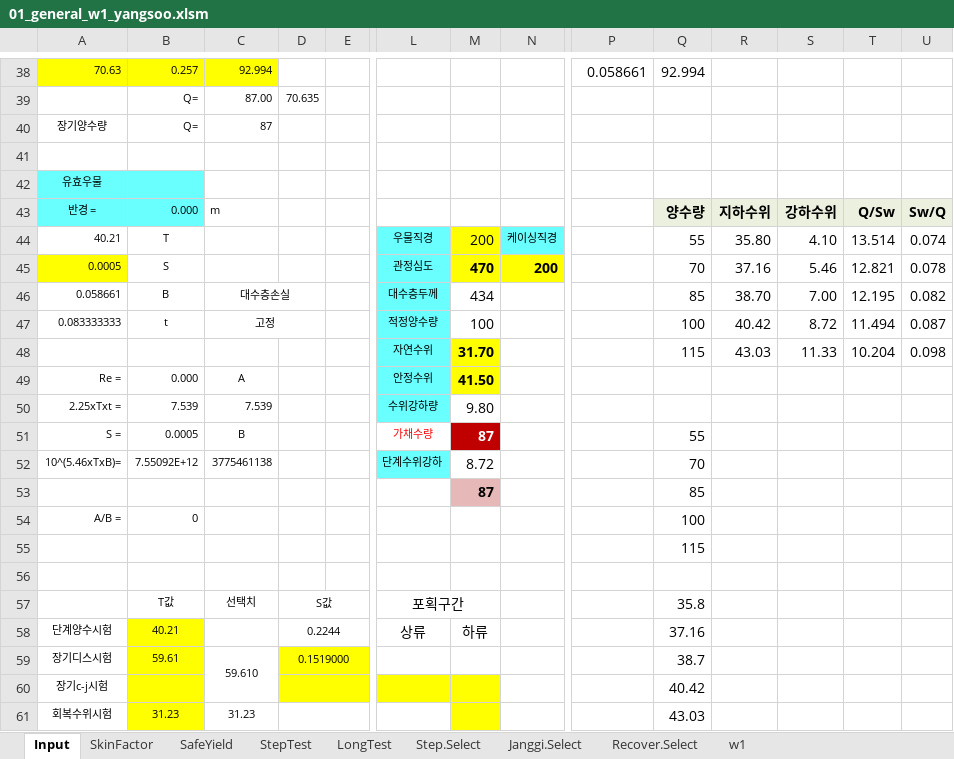
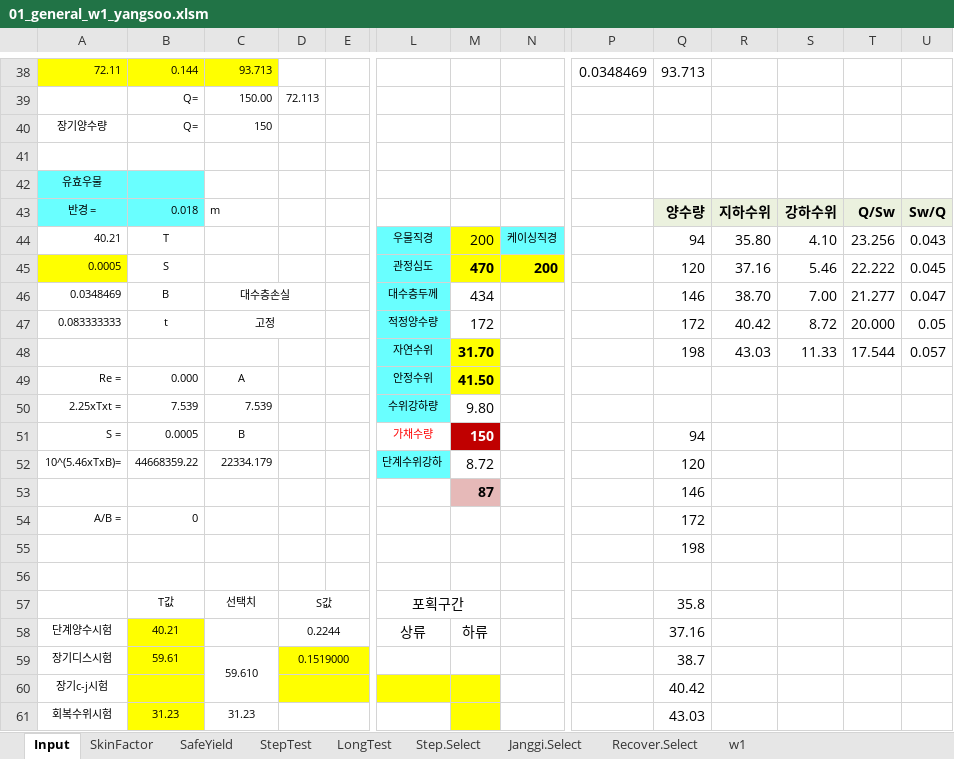
Before and after one commit to VB6Hobbyst7/02_Excel, an Excel workbook: 07_LandSlide/07_양수시험/01_general_w1_yangsoo.xlsm, sheet Input, drawn as a sheet; only a part is shown, gaps mark what is left out; values as stored, in another font and other column widths than the file's, no borders; charts and pictures not drawn; removed rows and columns are numbered as before the commit, all else as after; rows hold the shown columns only; the diff covers the shown part only; the diff names each change by its address in the sheet, - before the commit and + after, or states it on an @@ line.

```diff
--- a/07_LandSlide/07_양수시험/01_general_w1_yangsoo.xlsm (sheet Input)
+++ b/07_LandSlide/07_양수시험/01_general_w1_yangsoo.xlsm (sheet Input)
-row 38: 70.63 | 0.257 | 92.994 |  |  |  |  |  | 0.058661 | 92.994
-row 39:  | Q= | 87.00 | 70.635
+row 38: 72.11 | 0.144 | 93.713 |  |  |  |  |  | 0.0348469 | 93.713
+row 39:  | Q= | 150.00 | 72.113
-C40: 87
+C40: 150
-B43: 0.000
+B43: 0.018
-Q44: 55
+Q44: 94
-T44: 13.514
+T44: 23.256
-U44: 0.074
+U44: 0.043
-Q45: 70
+Q45: 120
-T45: 12.821
+T45: 22.222
-U45: 0.078
+U45: 0.045
-A46: 0.058661
+A46: 0.0348469
-Q46: 85
+Q46: 146
-T46: 12.195
+T46: 21.277
-U46: 0.082
+U46: 0.047
-M47: 100
+M47: 172
-Q47: 100
+Q47: 172
-T47: 11.494
+T47: 20.000
-U47: 0.087
+U47: 0.05
-Q48: 115
+Q48: 198
-T48: 10.204
+T48: 17.544
-U48: 0.098
+U48: 0.057
-M51: 87
+M51: 150
-Q51: 55
+Q51: 94
-B52: 7.55092E+12
+B52: 44668359.22
-C52: 3775461138
+C52: 22334.179
-Q52: 70
+Q52: 120
-Q53: 85
+Q53: 146
-Q54: 100
+Q54: 172
-Q55: 115
+Q55: 198
```
Also changed, not shown: 6 added rows, 6 removed rows and 71 edited cells elsewhere in this sheet, sheet LongTest, sheet StepTest, sheet Janggi.Select, sheet Recover.Select, sheet w1, sheet SkinFactor, 2 more sheets, hidden cells, charts or pictures, 3 other files.
